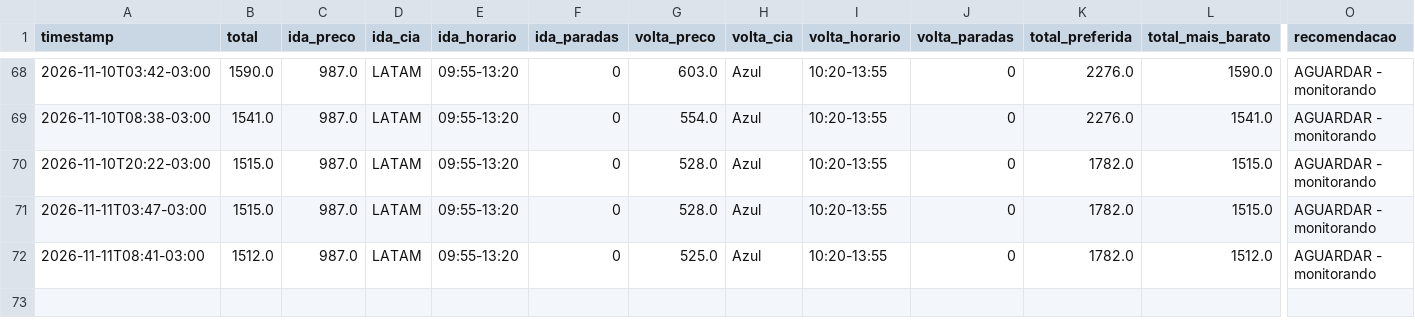
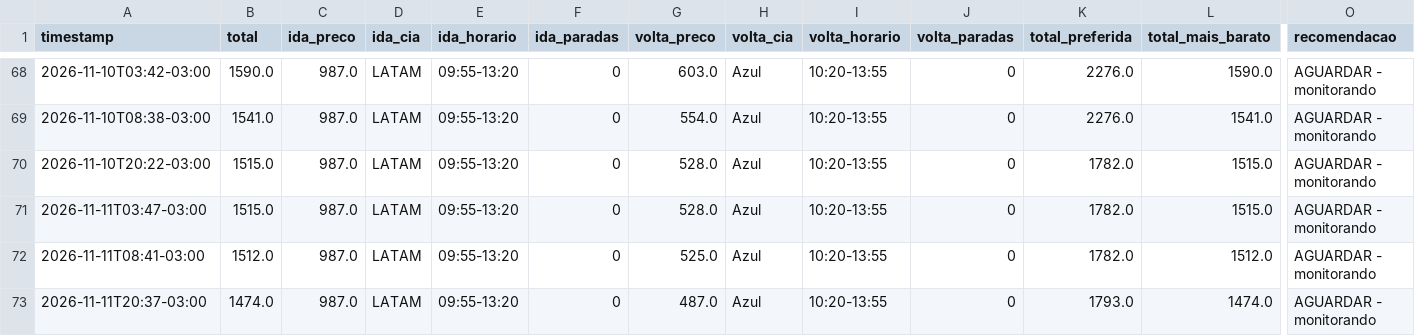
Before and after one commit to ronygt18/monitor-voo, a CSV file: data/cgh-nat-2027-02-18.csv, drawn as a sheet; only a part is shown, gaps mark what is left out; rows hold the shown columns only; the diff names each change by its address in the sheet, - before the commit and + after, or states it on an @@ line.

Commit message:
preços 2026-11-11_2337

```diff
--- a/data/cgh-nat-2027-02-18.csv
+++ b/data/cgh-nat-2027-02-18.csv
+row 73: 2026-11-11T20:37-03:00 | 1474.0 | 987.0 | LATAM | 09:55-13:20 | 0 | 487.0 | Azul | 10:20-13:55 | 0 | 1793.0 | 1474.0 | AGUARDAR - monitorando
```
